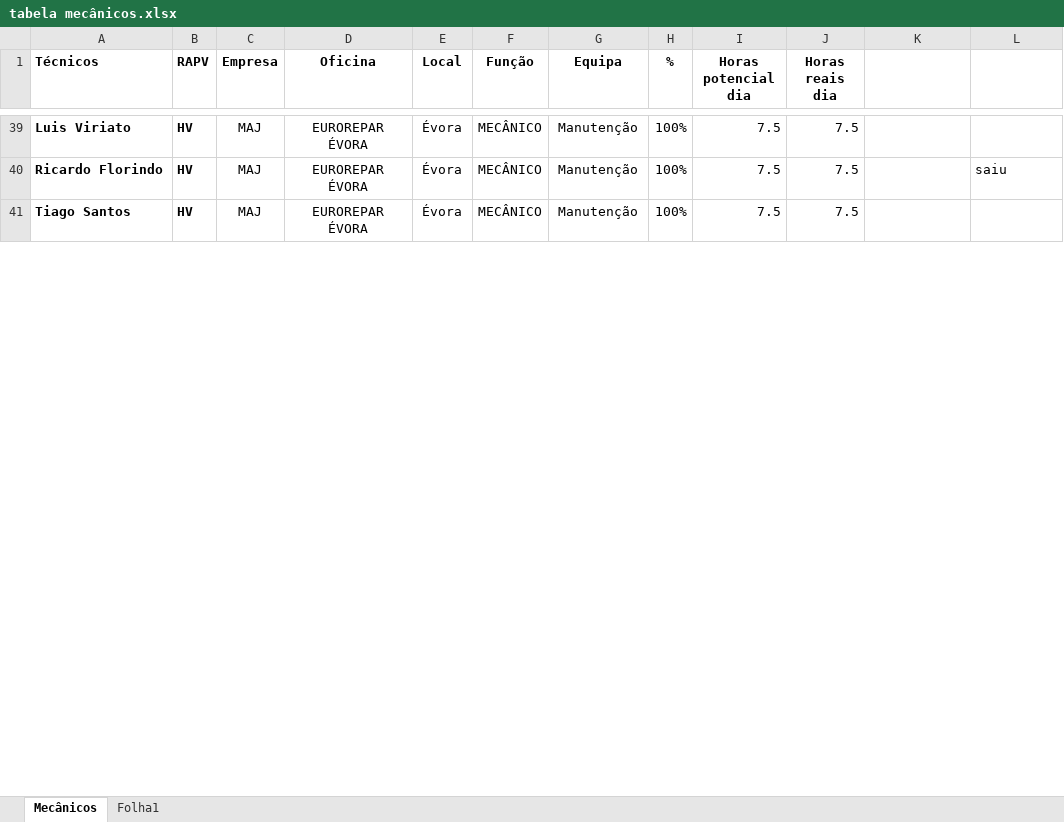
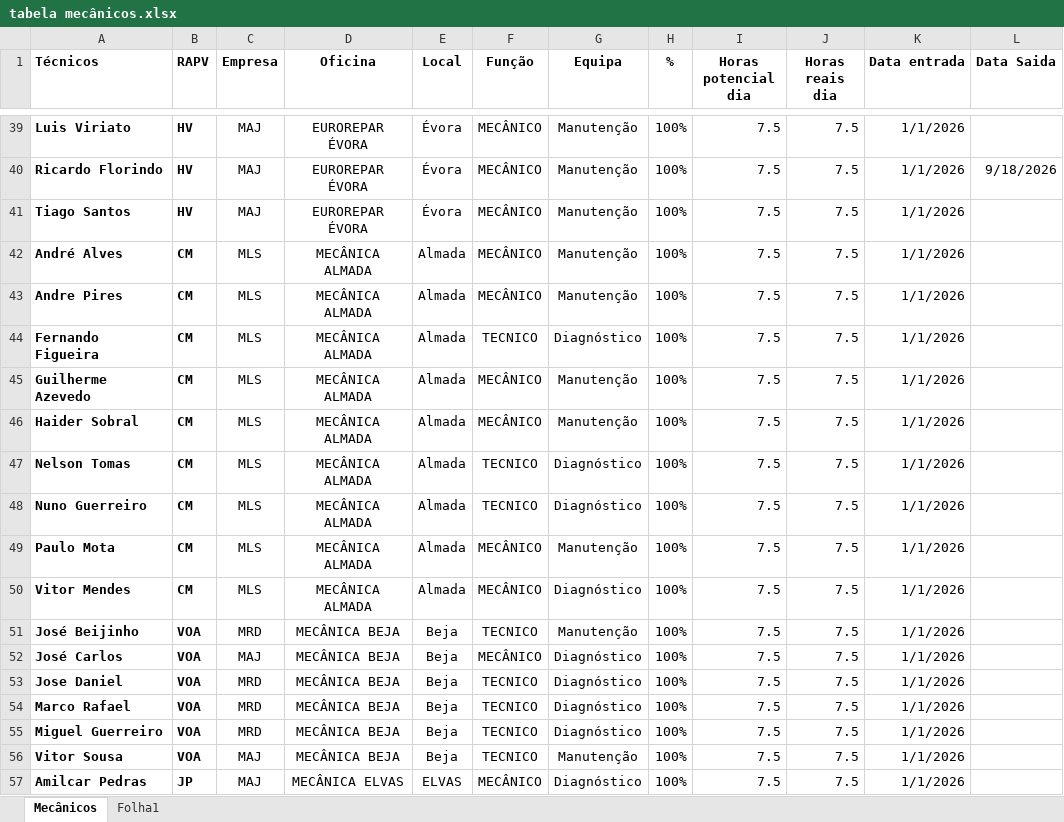
Before and after one commit to victorolhoazul-coder/Produtividades-Oficinas, an Excel workbook: tabela mecânicos.xlsx, sheet Mecânicos, drawn as a sheet; only a part is shown, gaps mark what is left out; values as stored, in another font and other column widths than the file's, no borders; table styles not drawn; the diff covers the shown part only; the diff names each change by its address in the sheet, - before the commit and + after, or states it on an @@ line.

```diff
--- a/tabela mecânicos.xlsx (sheet Mecânicos)
+++ b/tabela mecânicos.xlsx (sheet Mecânicos)
-K1: (empty)
+K1: Data entrada
-L1: (empty)
+L1: Data Saida
-K39:K41 (Data entrada): (empty)
+K39:K41 (Data entrada): 1/1/2026
-L40 (Data Saida): saiu
+L40 (Data Saida): 9/18/2026
+row 42: André Alves | CM | MLS | MECÂNICA ALMADA | Almada | MECÂNICO | Manutenção | 100% | 7.5 | 7.5 | 1/1/2026
+row 43: Andre Pires | CM | MLS | MECÂNICA ALMADA | Almada | MECÂNICO | Manutenção | 100% | 7.5 | 7.5 | 1/1/2026
+row 44: Fernando Figueira | CM | MLS | MECÂNICA ALMADA | Almada | TECNICO | Diagnóstico | 100% | 7.5 | 7.5 | 1/1/2026
+row 45: Guilherme Azevedo | CM | MLS | MECÂNICA ALMADA | Almada | MECÂNICO | Manutenção | 100% | 7.5 | 7.5 | 1/1/2026
+row 46: Haider Sobral | CM | MLS | MECÂNICA ALMADA | Almada | MECÂNICO | Manutenção | 100% | 7.5 | 7.5 | 1/1/2026
+row 47: Nelson Tomas | CM | MLS | MECÂNICA ALMADA | Almada | TECNICO | Diagnóstico | 100% | 7.5 | 7.5 | 1/1/2026
+row 48: Nuno Guerreiro | CM | MLS | MECÂNICA ALMADA | Almada | TECNICO | Diagnóstico | 100% | 7.5 | 7.5 | 1/1/2026
+row 49: Paulo Mota | CM | MLS | MECÂNICA ALMADA | Almada | MECÂNICO | Manutenção | 100% | 7.5 | 7.5 | 1/1/2026
+row 50: Vitor Mendes | CM | MLS | MECÂNICA ALMADA | Almada | MECÂNICO | Diagnóstico | 100% | 7.5 | 7.5 | 1/1/2026
+row 51: José Beijinho | VOA | MRD | MECÂNICA BEJA | Beja | TECNICO | Manutenção | 100% | 7.5 | 7.5 | 1/1/2026
+row 52: José Carlos | VOA | MAJ | MECÂNICA BEJA | Beja | MECÂNICO | Diagnóstico | 100% | 7.5 | 7.5 | 1/1/2026
+row 53: Jose Daniel | VOA | MRD | MECÂNICA BEJA | Beja | TECNICO | Diagnóstico | 100% | 7.5 | 7.5 | 1/1/2026
+row 54: Marco Rafael | VOA | MRD | MECÂNICA BEJA | Beja | TECNICO | Diagnóstico | 100% | 7.5 | 7.5 | 1/1/2026
+row 55: Miguel Guerreiro | VOA | MRD | MECÂNICA BEJA | Beja | TECNICO | Diagnóstico | 100% | 7.5 | 7.5 | 1/1/2026
+row 56: Vitor Sousa | VOA | MAJ | MECÂNICA BEJA | Beja | TECNICO | Manutenção | 100% | 7.5 | 7.5 | 1/1/2026
+row 57: Amilcar Pedras | JP | MAJ | MECÂNICA ELVAS | ELVAS | MECÂNICO | Diagnóstico | 100% | 7.5 | 7.5 | 1/1/2026
```
Also changed, not shown: 76 added rows and 27 edited cells elsewhere in this sheet, 1 other file.
